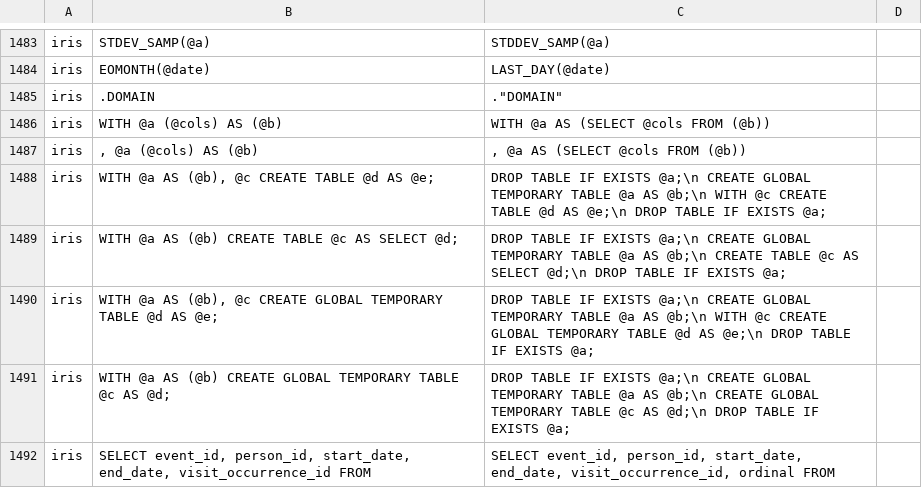
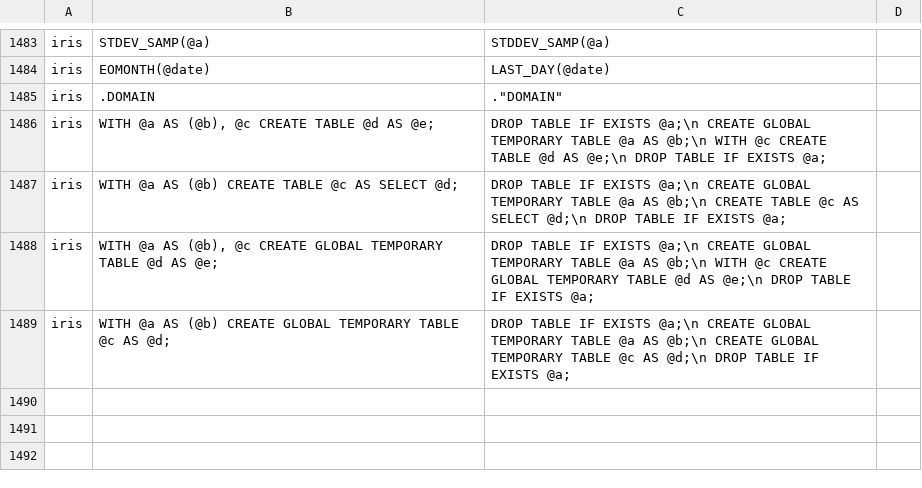
Before and after one commit to data2evidence/d2e-SqlRender, a CSV file: inst/csv/replacementPatterns.csv, drawn as a sheet; only a part is shown, gaps mark what is left out; the diff names each change by its address in the sheet, - before the commit and + after, or states it on an @@ line.

Commit message:
remove workaround after server-side fixes (IRIS 2024.1.2)

```diff
--- a/inst/csv/replacementPatterns.csv
+++ b/inst/csv/replacementPatterns.csv
-row 1486: iris | WITH @a (@cols) AS (@b) | WITH @a AS (SELECT @cols FROM (@b))
-row 1487: iris | , @a (@cols) AS (@b) | , @a AS (SELECT @cols FROM (@b))
-row 1492: iris | SELECT event_id, person_id, start_date, end_date, visit_occurrence_id FROM | SELECT event_id, person_id, start_date, end_date, visit_occurrence_id, ordinal FROM
```
